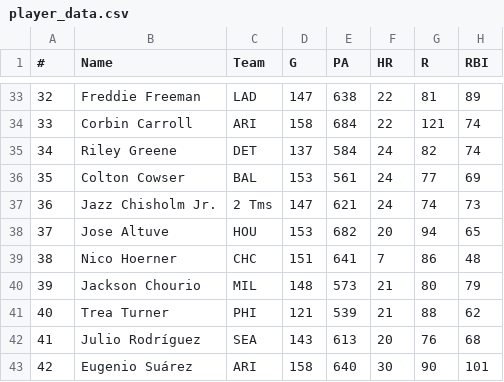
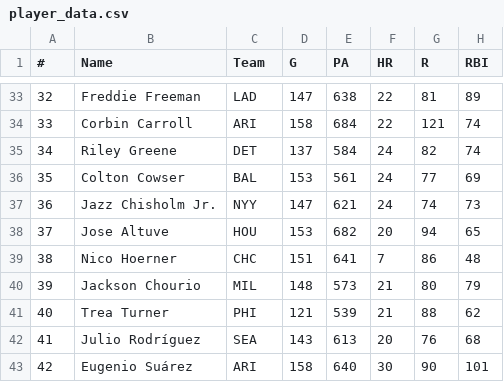
Before and after one commit to cspurtell/statswing, a CSV file: data/player_data.csv, drawn as a sheet; only a part is shown, gaps mark what is left out; the diff names each change by its address in the sheet, - before the commit and + after, or states it on an @@ line.

Commit message:
Added team name dictionary

```diff
--- a/data/player_data.csv
+++ b/data/player_data.csv
-C37 (Team): 2 Tms
+C37 (Team): NYY
```
Also changed, not shown: 1 other file.
